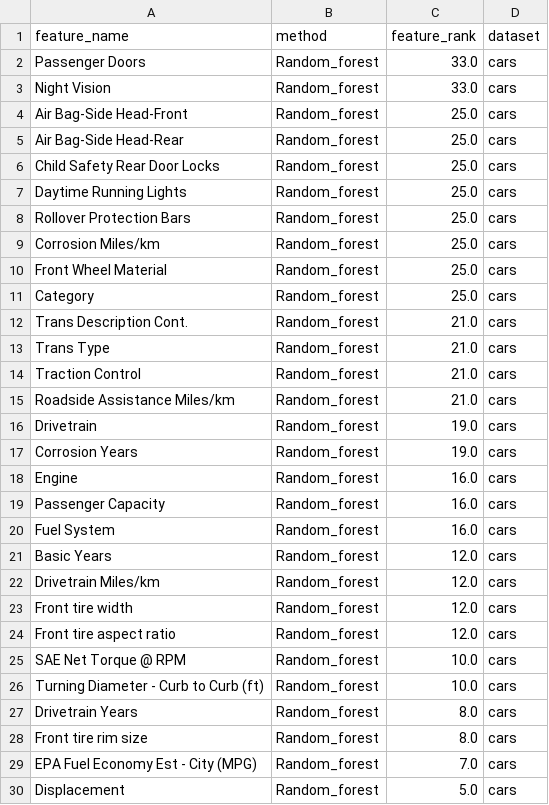
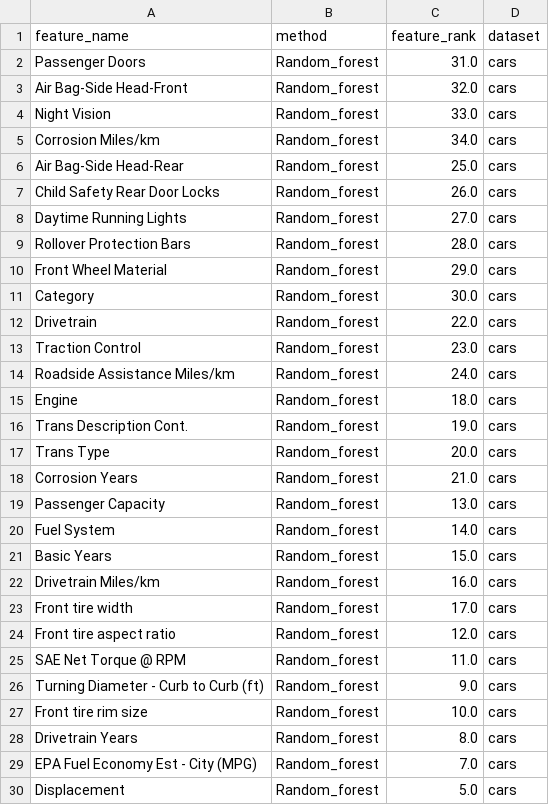
Before and after one commit to jorgedelpozolerida/KDS_Statistics_GroupProject, a CSV file: data/RANDOM_FOREST/featureranks_New_cars_preprocessed_randomforest.csv, drawn as a sheet; only a part is shown; the diff covers the shown part only.

```diff
--- a/data/RANDOM_FOREST/featureranks_New_cars_preprocessed_randomforest.csv
+++ b/data/RANDOM_FOREST/featureranks_New_cars_preprocessed_randomforest.csv
@@ -1,29 +1,29 @@
 feature_name;method;feature_rank;dataset
-Passenger Doors;Random_forest;33.0;cars
+Passenger Doors;Random_forest;31.0;cars
+Air Bag-Side Head-Front;Random_forest;32.0;cars
 Night Vision;Random_forest;33.0;cars
-Air Bag-Side Head-Front;Random_forest;25.0;cars
+Corrosion Miles/km;Random_forest;34.0;cars
 Air Bag-Side Head-Rear;Random_forest;25.0;cars
-Child Safety Rear Door Locks;Random_forest;25.0;cars
-Daytime Running Lights;Random_forest;25.0;cars
-Rollover Protection Bars;Random_forest;25.0;cars
-Corrosion Miles/km;Random_forest;25.0;cars
-Front Wheel Material;Random_forest;25.0;cars
-Category;Random_forest;25.0;cars
-Trans Description Cont.;Random_forest;21.0;cars
-Trans Type;Random_forest;21.0;cars
-Traction Control;Random_forest;21.0;cars
-Roadside Assistance Miles/km;Random_forest;21.0;cars
-Drivetrain;Random_forest;19.0;cars
-Corrosion Years;Random_forest;19.0;cars
-Engine;Random_forest;16.0;cars
-Passenger Capacity;Random_forest;16.0;cars
-Fuel System;Random_forest;16.0;cars
-Basic Years;Random_forest;12.0;cars
-Drivetrain Miles/km;Random_forest;12.0;cars
-Front tire width;Random_forest;12.0;cars
+Child Safety Rear Door Locks;Random_forest;26.0;cars
+Daytime Running Lights;Random_forest;27.0;cars
+Rollover Protection Bars;Random_forest;28.0;cars
+Front Wheel Material;Random_forest;29.0;cars
+Category;Random_forest;30.0;cars
+Drivetrain;Random_forest;22.0;cars
+Traction Control;Random_forest;23.0;cars
+Roadside Assistance Miles/km;Random_forest;24.0;cars
+Engine;Random_forest;18.0;cars
+Trans Description Cont.;Random_forest;19.0;cars
+Trans Type;Random_forest;20.0;cars
+Corrosion Years;Random_forest;21.0;cars
+Passenger Capacity;Random_forest;13.0;cars
+Fuel System;Random_forest;14.0;cars
+Basic Years;Random_forest;15.0;cars
+Drivetrain Miles/km;Random_forest;16.0;cars
+Front tire width;Random_forest;17.0;cars
 Front tire aspect ratio;Random_forest;12.0;cars
-SAE Net Torque @ RPM;Random_forest;10.0;cars
-Turning Diameter - Curb to Curb (ft);Random_forest;10.0;cars
+SAE Net Torque @ RPM;Random_forest;11.0;cars
+Turning Diameter - Curb to Curb (ft);Random_forest;9.0;cars
+Front tire rim size;Random_forest;10.0;cars
 Drivetrain Years;Random_forest;8.0;cars
-Front tire rim size;Random_forest;8.0;cars
 EPA Fuel Economy Est - City (MPG);Random_forest;7.0;cars
```
Also changed, not shown: 1 edited cell elsewhere in this file, data/RANDOM_FOREST/featureranks_preprocessed_data_USAhouseprices2014_randomforest.csv, data/RANDOM_FOREST/featureranks_processed_austin_housing_randomforest.csv, 2 other files.
